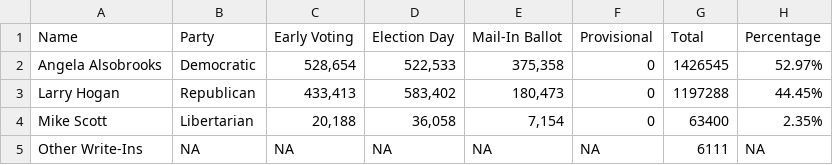
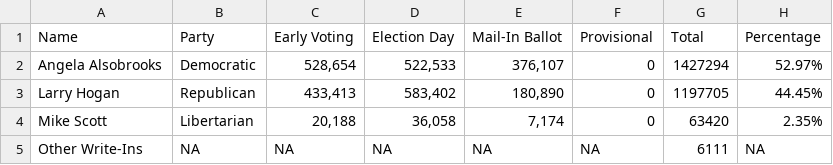
Before and after one commit to Capital-News-Service/election-results-2024, a CSV file: senate.csv, drawn as a sheet.

```diff
--- a/senate.csv
+++ b/senate.csv
@@ -1,5 +1,5 @@
 Name,Party,Early Voting,Election Day,Mail-In Ballot,Provisional,Total,Percentage
-Angela Alsobrooks,Democratic,"528,654","522,533","375,358",0,1426545,52.97%
-Larry Hogan,Republican,"433,413","583,402","180,473",0,1197288,44.45%
-Mike Scott,Libertarian,"20,188","36,058","7,154",0,63400,2.35%
+Angela Alsobrooks,Democratic,"528,654","522,533","376,107",0,1427294,52.97%
+Larry Hogan,Republican,"433,413","583,402","180,890",0,1197705,44.45%
+Mike Scott,Libertarian,"20,188","36,058","7,174",0,63420,2.35%
 Other Write-Ins,NA,NA,NA,NA,NA,6111,NA
```
Also changed, not shown: district_6.csv, question_1.csv.
